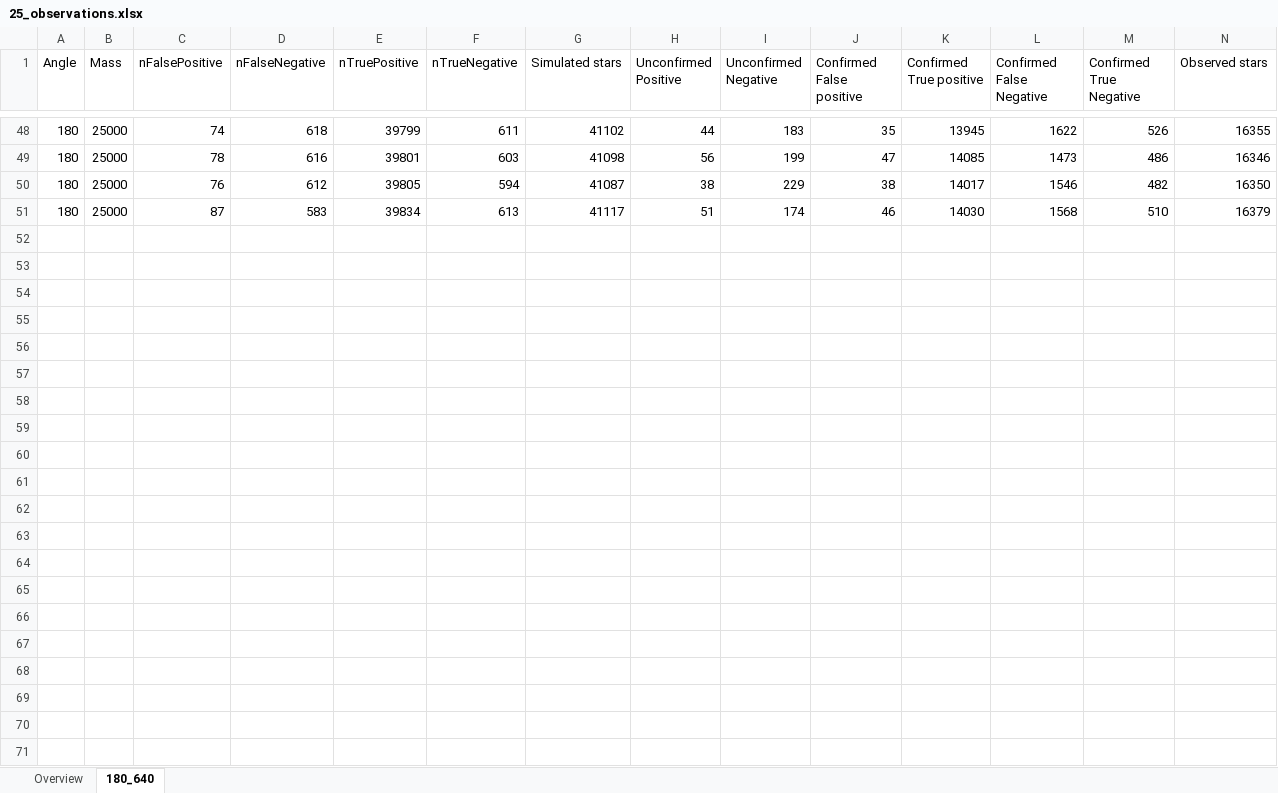
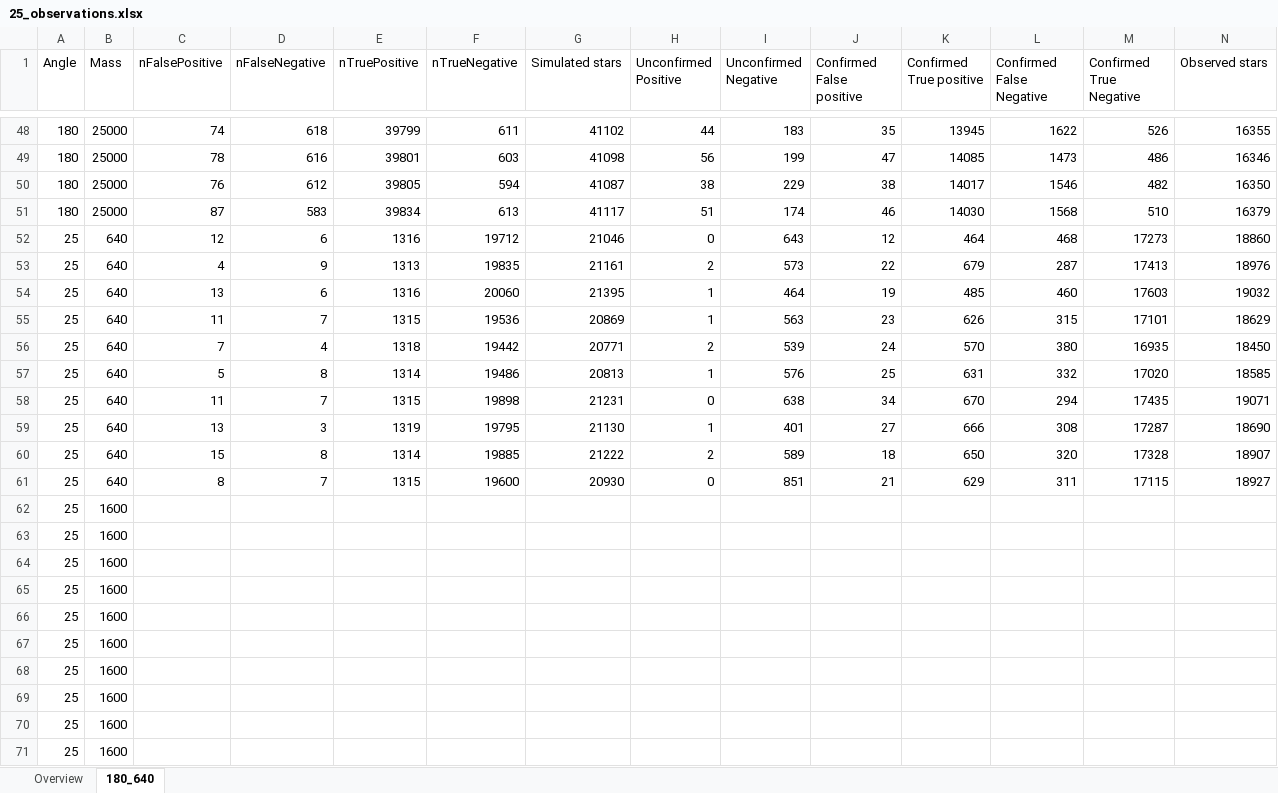
Before and after one commit to CasualCoder91/N_Body, an Excel workbook: Output/25_observations.xlsx, sheet 180_640, drawn as a sheet; only a part is shown, gaps mark what is left out; values as stored, in another font and other column widths than the file's, no borders; rows hold the shown columns only; the diff names each change by its address in the sheet, - before the commit and + after, or states it on an @@ line.

Commit message:
data

```diff
--- a/Output/25_observations.xlsx (sheet 180_640)
+++ b/Output/25_observations.xlsx (sheet 180_640)
+row 52: 25 | 640 | 12 | 6 | 1316 | 19712 | 21046 | 0 | 643 | 12 | 464 | 468 | 17273 | 18860
+row 53: 25 | 640 | 4 | 9 | 1313 | 19835 | 21161 | 2 | 573 | 22 | 679 | 287 | 17413 | 18976
+row 54: 25 | 640 | 13 | 6 | 1316 | 20060 | 21395 | 1 | 464 | 19 | 485 | 460 | 17603 | 19032
+row 55: 25 | 640 | 11 | 7 | 1315 | 19536 | 20869 | 1 | 563 | 23 | 626 | 315 | 17101 | 18629
+row 56: 25 | 640 | 7 | 4 | 1318 | 19442 | 20771 | 2 | 539 | 24 | 570 | 380 | 16935 | 18450
+row 57: 25 | 640 | 5 | 8 | 1314 | 19486 | 20813 | 1 | 576 | 25 | 631 | 332 | 17020 | 18585
+row 58: 25 | 640 | 11 | 7 | 1315 | 19898 | 21231 | 0 | 638 | 34 | 670 | 294 | 17435 | 19071
+row 59: 25 | 640 | 13 | 3 | 1319 | 19795 | 21130 | 1 | 401 | 27 | 666 | 308 | 17287 | 18690
+row 60: 25 | 640 | 15 | 8 | 1314 | 19885 | 21222 | 2 | 589 | 18 | 650 | 320 | 17328 | 18907
+row 61: 25 | 640 | 8 | 7 | 1315 | 19600 | 20930 | 0 | 851 | 21 | 629 | 311 | 17115 | 18927
+row 62: 25 | 1600
+row 63: 25 | 1600
+row 64: 25 | 1600
+row 65: 25 | 1600
+row 66: 25 | 1600
+row 67: 25 | 1600
+row 68: 25 | 1600
+row 69: 25 | 1600
+row 70: 25 | 1600
+row 71: 25 | 1600
```
Also changed, not shown: 1 other file.
